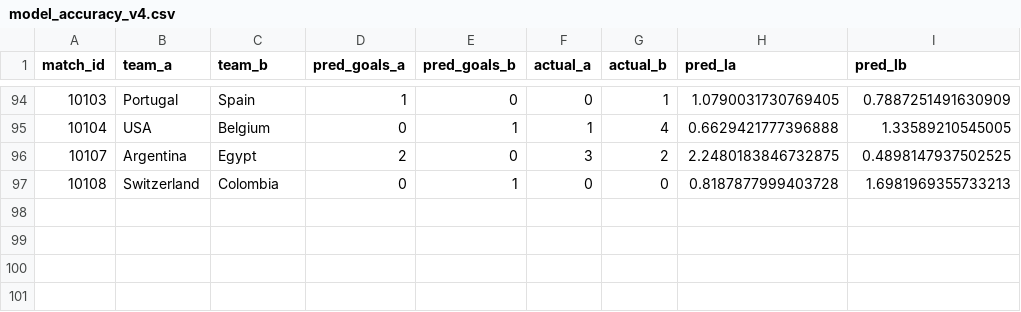
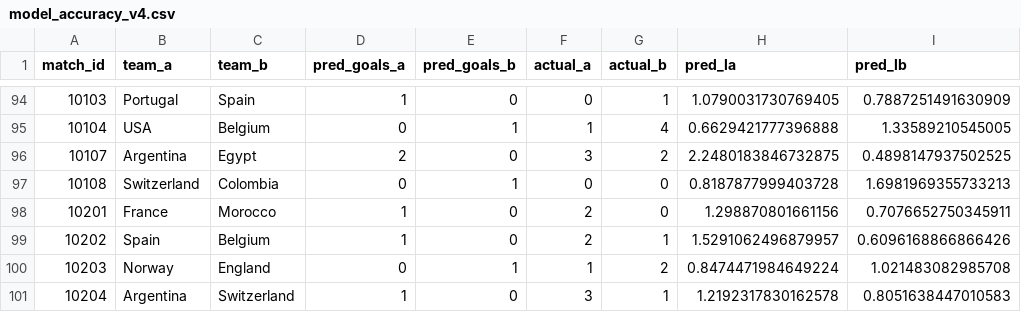
Before and after one commit to yuvalantman/World_cup_predictor, a CSV file: data/raw/world_cup_updates/model_accuracy_v4.csv, drawn as a sheet; only a part is shown, gaps mark what is left out.

```diff
--- a/data/raw/world_cup_updates/model_accuracy_v4.csv
+++ b/data/raw/world_cup_updates/model_accuracy_v4.csv
@@ -97 +97,5 @@ match_id,team_a,team_b,pred_goals_a,pred_goals_b,actual_a,actual_b,pred_la,pred_
 10108,Switzerland,Colombia,0,1,0,0,0.8187877999403728,1.6981969355733213
+10201,France,Morocco,1,0,2,0,1.298870801661156,0.7076652750345911
+10202,Spain,Belgium,1,0,2,1,1.5291062496879957,0.6096168866866426
+10203,Norway,England,0,1,1,2,0.8474471984649224,1.021483082985708
+10204,Argentina,Switzerland,1,0,3,1,1.2192317830162578,0.8051638447010583
```
Also changed, not shown: data/raw/world_cup_updates/knockout_results.csv, data/raw/world_cup_updates/model_accuracy_v5.csv, 1 other file.
